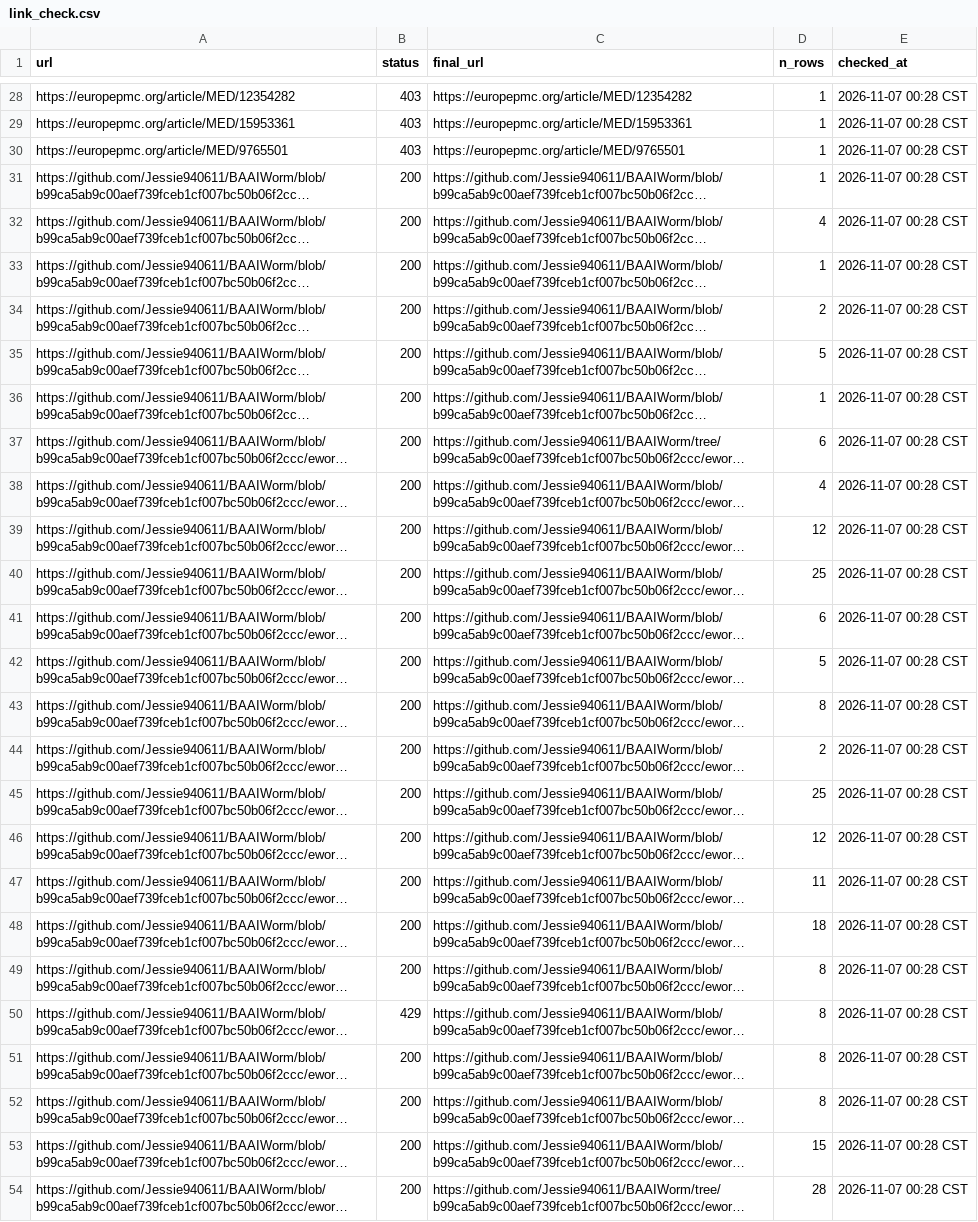
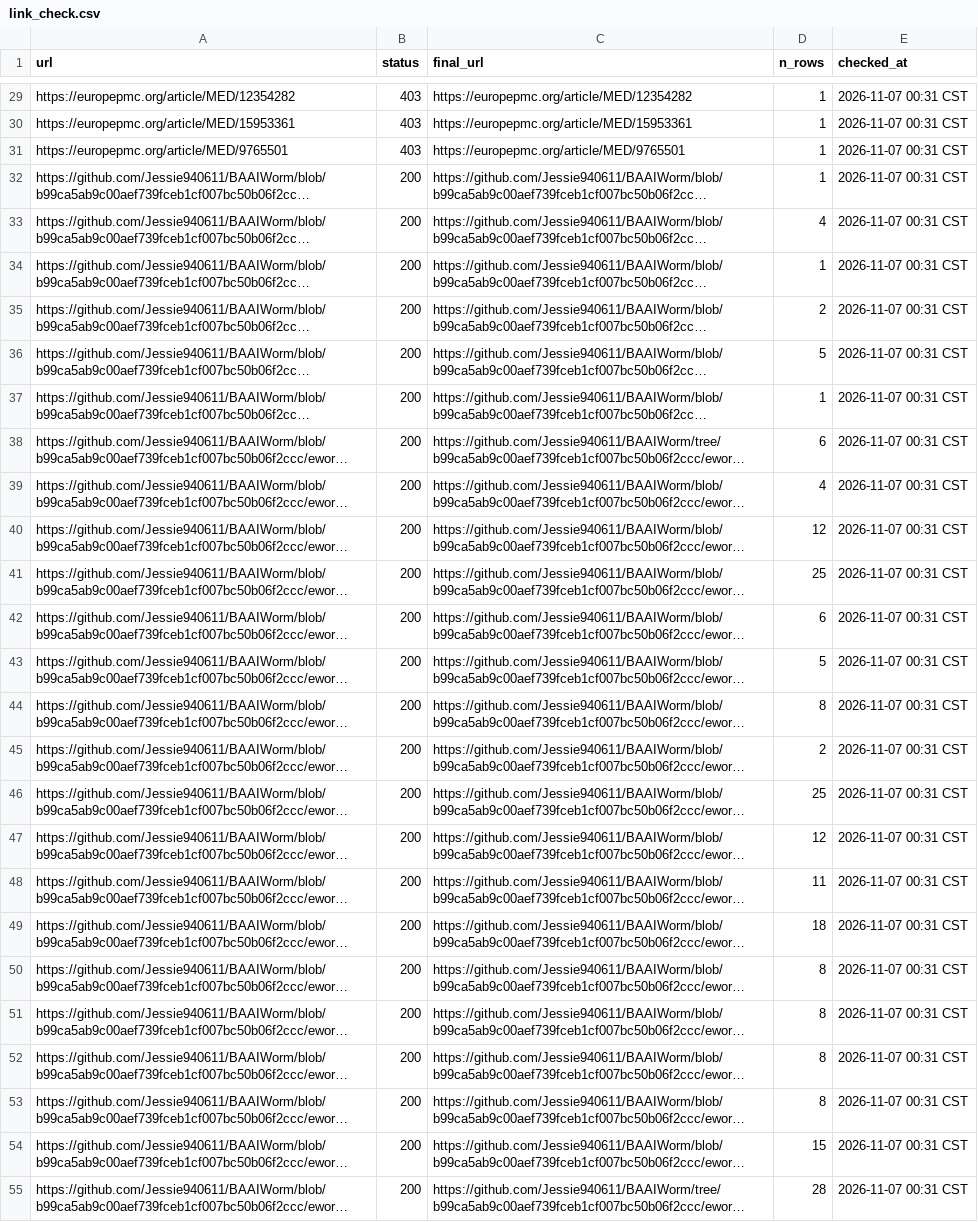
Before and after one commit to bengreff/fly-emulation, a CSV file: data/worm/catalog/link_check.csv, drawn as a sheet; only a part is shown, gaps mark what is left out; long unchanged cells end in …; addresses are those after the commit; the diff covers the shown part only; the diff names each change by its address in the sheet, - before the commit and + after, or states it on an @@ line.

```diff
--- a/data/worm/catalog/link_check.csv
+++ b/data/worm/catalog/link_check.csv
-E29:E55 (checked_at): 2026-11-07 00:28 CST
+E29:E55 (checked_at): 2026-11-07 00:31 CST
-B51 (status): 429
+B51 (status): 200
```
Also changed, not shown: 1 added row and 136 edited cells elsewhere in this file, data/worm/catalog/fills.csv, data/worm/model/parameters.csv, 4 other files.
